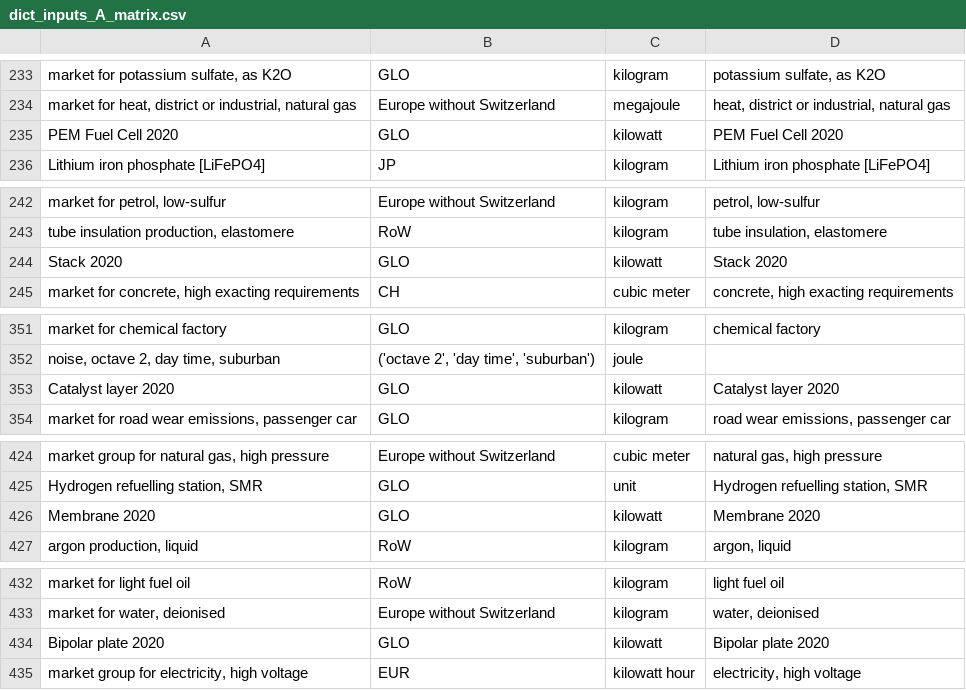
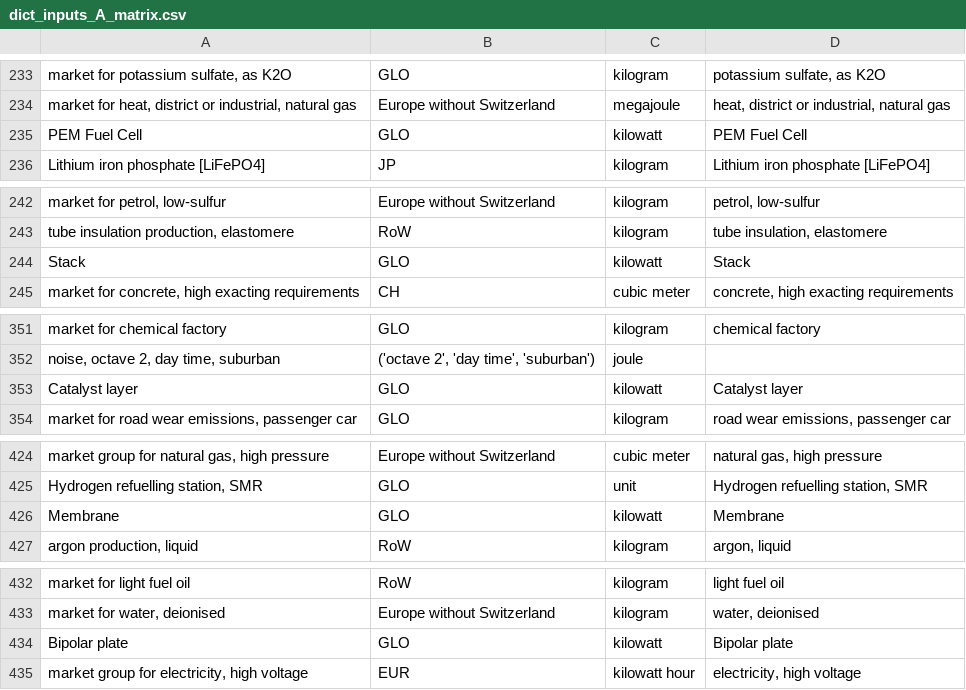
Before and after one commit to romainsacchi/carculator, a CSV file: carculator/data/dict_inputs_A_matrix.csv, drawn as a sheet; only a part is shown, gaps mark what is left out; the diff covers the shown part only.

```diff
--- a/carculator/data/dict_inputs_A_matrix.csv
+++ b/carculator/data/dict_inputs_A_matrix.csv
@@ -234,3 +234,3 @@ market for potassium sulfate, as K2O;GLO;kilogram;potassium sulfate, as K2O
 market for heat, district or industrial, natural gas;Europe without Switzerland;megajoule;heat, district or industrial, natural gas
-PEM Fuel Cell 2020;GLO;kilowatt;PEM Fuel Cell 2020
+PEM Fuel Cell;GLO;kilowatt;PEM Fuel Cell
 Lithium iron phosphate [LiFePO4];JP;kilogram;Lithium iron phosphate [LiFePO4]
@@ -243,3 +243,3 @@ market for petrol, low-sulfur;Europe without Switzerland;kilogram;petrol, low-su
 tube insulation production, elastomere;RoW;kilogram;tube insulation, elastomere
-Stack 2020;GLO;kilowatt;Stack 2020
+Stack;GLO;kilowatt;Stack
 market for concrete, high exacting requirements;CH;cubic meter;concrete, high exacting requirements
@@ -352,3 +352,3 @@ market for chemical factory;GLO;kilogram;chemical factory
 noise, octave 2, day time, suburban;('octave 2', 'day time', 'suburban');joule
-Catalyst layer 2020;GLO;kilowatt;Catalyst layer 2020
+Catalyst layer;GLO;kilowatt;Catalyst layer
 market for road wear emissions, passenger car;GLO;kilogram;road wear emissions, passenger car
@@ -425,3 +425,3 @@ market group for natural gas, high pressure;Europe without Switzerland;cubic met
 Hydrogen refuelling station, SMR;GLO;unit;Hydrogen refuelling station, SMR
-Membrane 2020;GLO;kilowatt;Membrane 2020
+Membrane;GLO;kilowatt;Membrane
 argon production, liquid;RoW;kilogram;argon, liquid
@@ -433,3 +433,3 @@ market for light fuel oil;RoW;kilogram;light fuel oil
 market for water, deionised;Europe without Switzerland;kilogram;water, deionised
-Bipolar plate 2020;GLO;kilowatt;Bipolar plate 2020
+Bipolar plate;GLO;kilowatt;Bipolar plate
 market group for electricity, high voltage;EUR;kilowatt hour;electricity, high voltage
```
Also changed, not shown: 2 edited cells elsewhere in this file, 1 other file.
